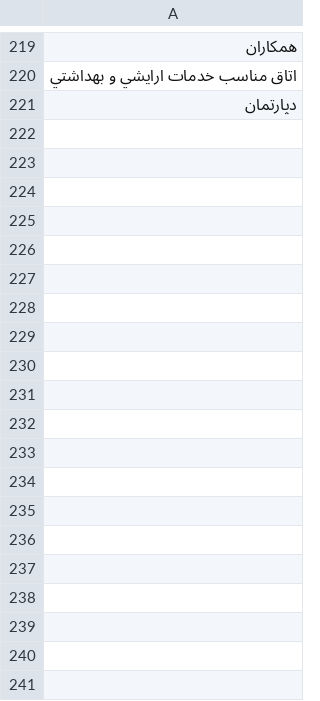
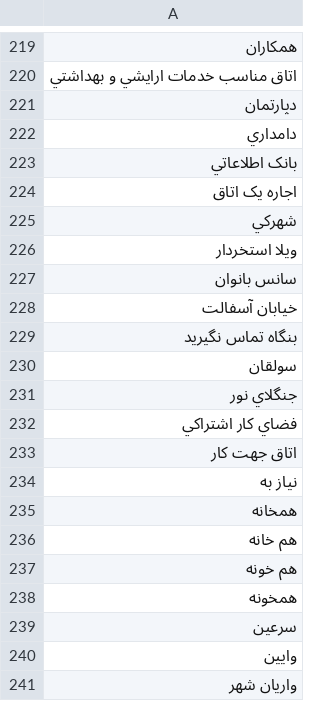
Before and after one commit to mahdi0shamlou/divar_scraper_python, a CSV file: Files/WORD_list_check.csv, drawn as a sheet; only a part is shown, gaps mark what is left out; the diff covers the shown part only; the diff names each change by its address in the sheet, - before the commit and + after, or states it on an @@ line.

Commit message:
update csv file of word list check

```diff
--- a/Files/WORD_list_check.csv
+++ b/Files/WORD_list_check.csv
+row 222: دامداري
+row 223: بانک اطلاعاتي
+row 224: اجاره يک اتاق
+row 225: شهرکي
+row 226: ويلا استخردار
+row 227: سانس بانوان
+row 228: خيابان آسفالت
+row 229: بنگاه تماس نگيريد
+row 230: سولقان
+row 231: جنگلاي نور
+row 232: فضاي کار اشتراکي
+row 233: اتاق جهت کار
+row 234: نياز به
+row 235: همخانه
+row 236: هم خانه
+row 237: هم خونه
+row 238: همخونه
+row 239: سرعين
+row 240: وايين
+row 241: واريان شهر
```
Also changed, not shown: 153 added rows elsewhere in this file.
